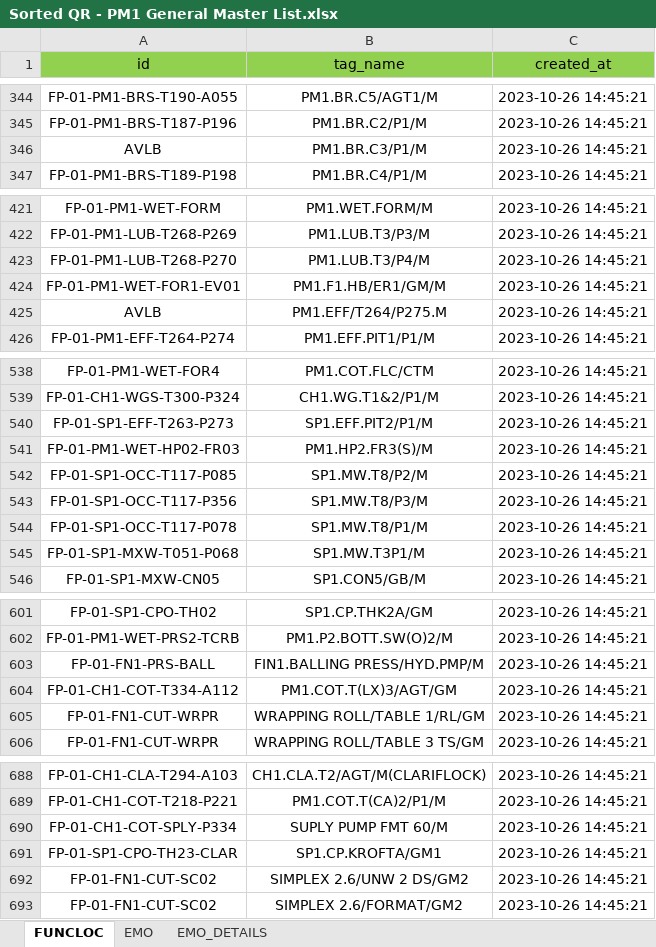
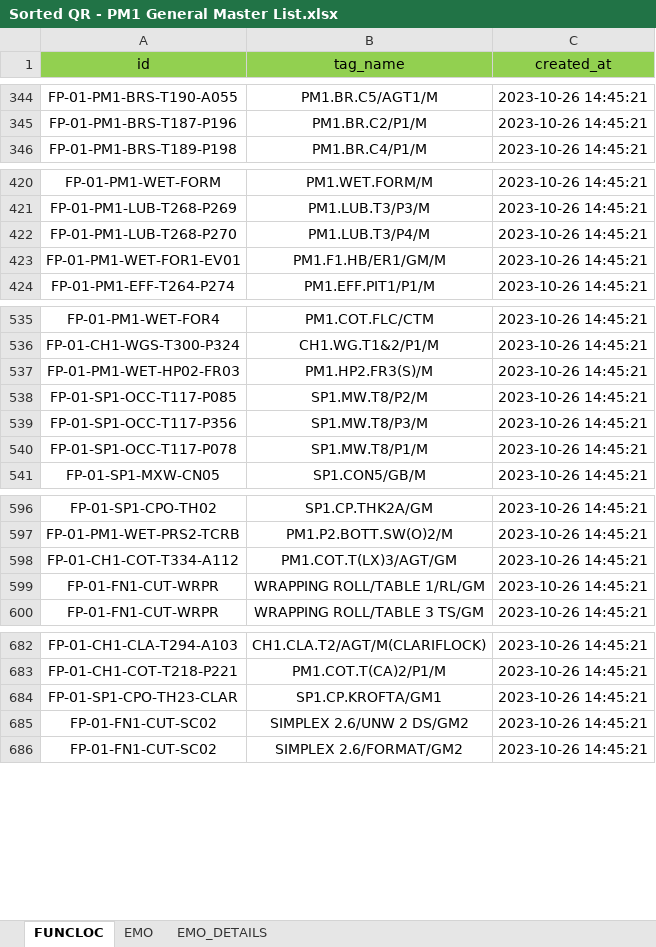
Before and after one commit to doniduaasattuu/fajar-e-maintenance, an Excel workbook: database/documents/PM1/Sorted QR - PM1 General Master List.xlsx, sheet FUNCLOC, drawn as a sheet; only a part is shown, gaps mark what is left out; values as stored, in another font and other column widths than the file's, no borders; conditional formats not drawn; the diff covers the shown part only; the diff names each change by its address in the sheet, - before the commit and + after, or states it on an @@ line.

```diff
--- a/database/documents/PM1/Sorted QR - PM1 General Master List.xlsx (sheet FUNCLOC)
+++ b/database/documents/PM1/Sorted QR - PM1 General Master List.xlsx (sheet FUNCLOC)
-row 346: AVLB | PM1.BR.C3/P1/M | 2023-10-26 14:45:21
-row 425: AVLB | PM1.EFF/T264/P275.M | 2023-10-26 14:45:21
-row 540: FP-01-SP1-EFF-T263-P273 | SP1.EFF.PIT2/P1/M | 2023-10-26 14:45:21
-row 545: FP-01-SP1-MXW-T051-P068 | SP1.MW.T3P1/M | 2023-10-26 14:45:21
-row 603: FP-01-FN1-PRS-BALL | FIN1.BALLING PRESS/HYD.PMP/M | 2023-10-26 14:45:21
-row 690: FP-01-CH1-COT-SPLY-P334 | SUPLY PUMP FMT 60/M | 2023-10-26 14:45:21
```
Also changed, not shown: 1 removed row and cell formats elsewhere in this sheet, sheet EMO, sheet EMO_DETAILS, 21 other files.
